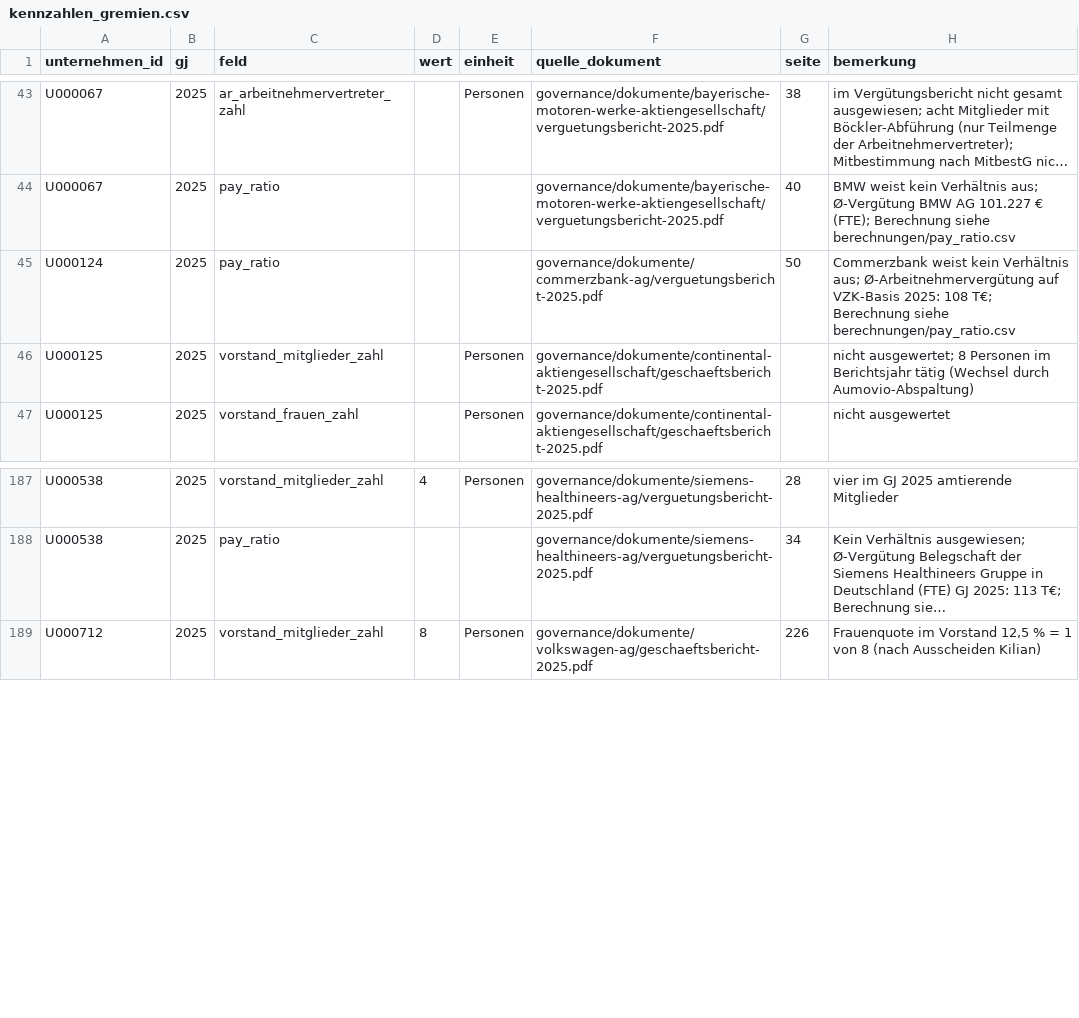
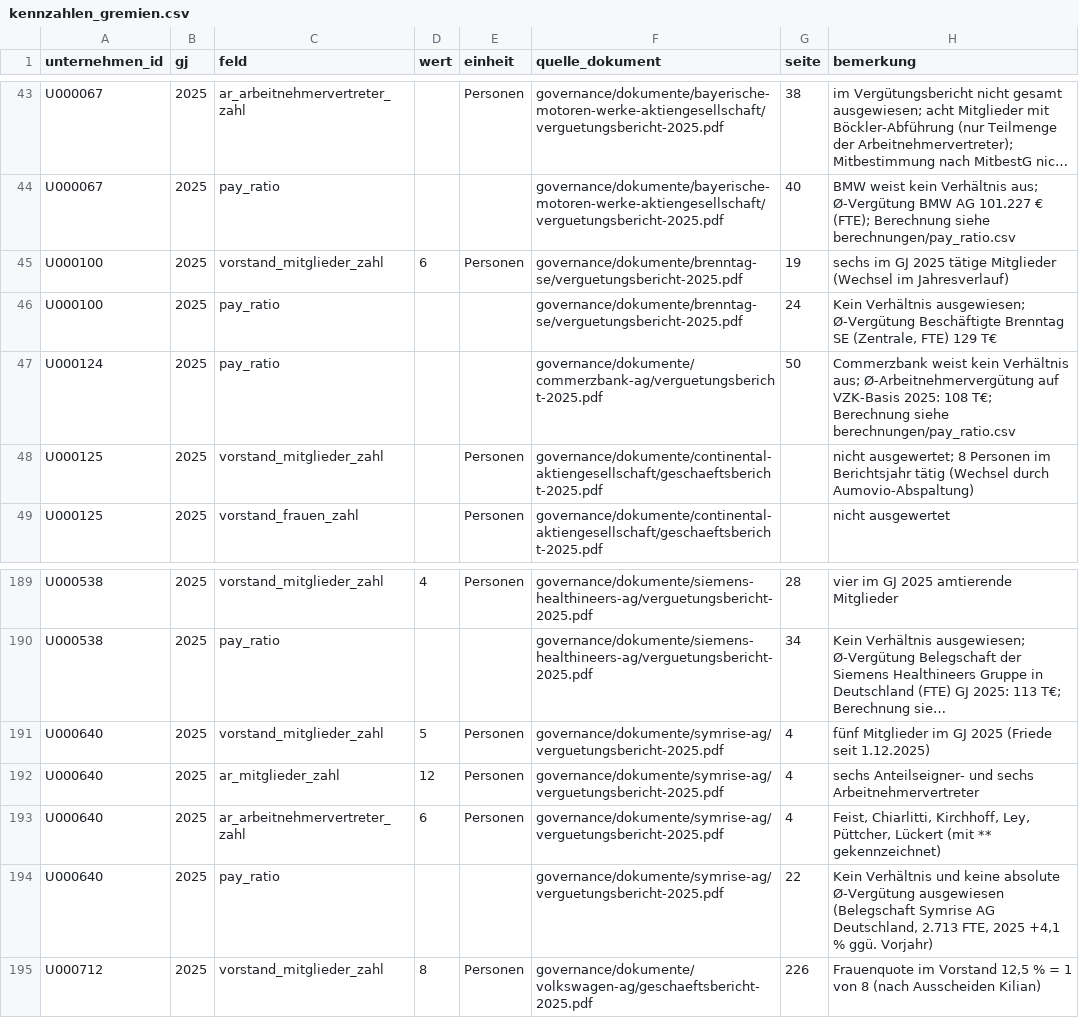
Before and after one commit to chillkrote/Unternehmenskennzahlen, a CSV file: governance/kennzahlen_gremien.csv, drawn as a sheet; only a part is shown, gaps mark what is left out; long unchanged cells end in …; the diff names each change by its address in the sheet, - before the commit and + after, or states it on an @@ line.

```diff
--- a/governance/kennzahlen_gremien.csv
+++ b/governance/kennzahlen_gremien.csv
+row 45: U000100 | 2025 | vorstand_mitglieder_zahl | 6 | Personen | governance/dokumente/brenntag-se/verguetungsbericht-2025.pdf | 19 | sechs im GJ 2025 tätige Mitglieder (Wechsel im Jahresverlauf)
+row 46: U000100 | 2025 | pay_ratio |  |  | governance/dokumente/brenntag-se/verguetungsbericht-2025.pdf | 24 | Kein Verhältnis ausgewiesen; Ø-Vergütung Beschäftigte Brenntag SE (Zentrale, FTE) 129 T€
+row 191: U000640 | 2025 | vorstand_mitglieder_zahl | 5 | Personen | governance/dokumente/symrise-ag/verguetungsbericht-2025.pdf | 4 | fünf Mitglieder im GJ 2025 (Friede seit 1.12.2025)
+row 192: U000640 | 2025 | ar_mitglieder_zahl | 12 | Personen | governance/dokumente/symrise-ag/verguetungsbericht-2025.pdf | 4 | sechs Anteilseigner- und sechs Arbeitnehmervertreter
+row 193: U000640 | 2025 | ar_arbeitnehmervertreter_zahl | 6 | Personen | governance/dokumente/symrise-ag/verguetungsbericht-2025.pdf | 4 | Feist, Chiarlitti, Kirchhoff, Ley, Püttcher, Lückert (mit ** gekennzeichnet)
+row 194: U000640 | 2025 | pay_ratio |  |  | governance/dokumente/symrise-ag/verguetungsbericht-2025.pdf | 22 | Kein Verhältnis und keine absolute Ø-Vergütung ausgewiesen (Belegschaft Symrise AG Deutschland, 2.713 FTE, 2025 +4,1 % ggü. Vorjahr)
```
Also changed, not shown: governance/berechnungen/gender_pay_gap_vorstand.csv, governance/berechnungen/geschlecht_belege.csv, 9 other files.
